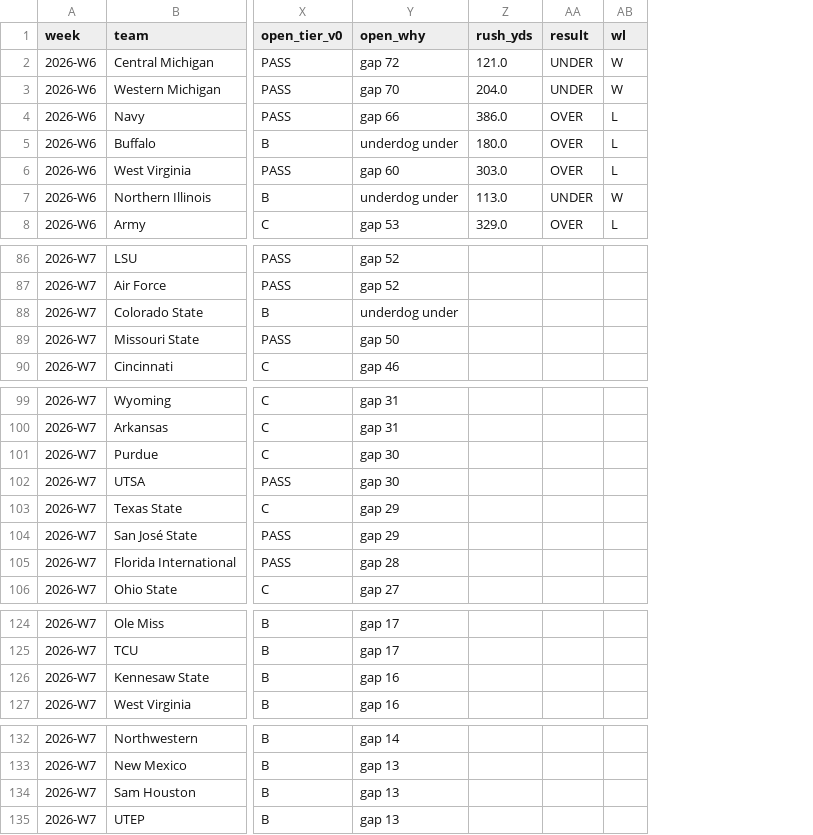
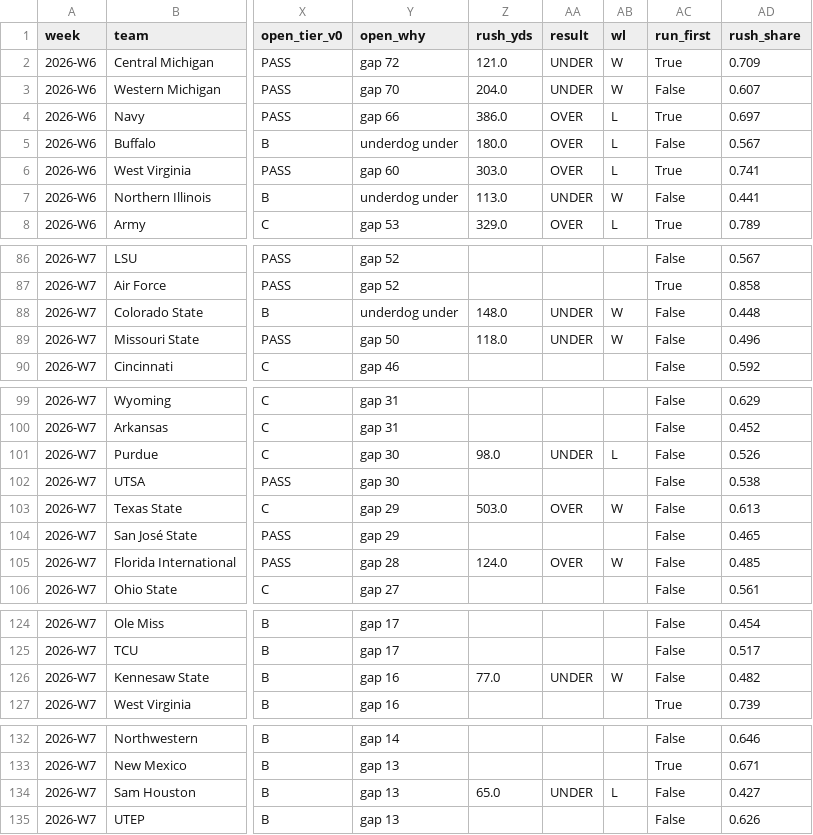
Before and after one commit to bradyt3321/cfb-yardage-dashboard, a CSV file: data/tracking/paper_log.csv, drawn as a sheet; only a part is shown, gaps mark what is left out; the diff covers the shown part only; the diff names each change by its address in the sheet, - before the commit and + after, or states it on an @@ line.

```diff
--- a/data/tracking/paper_log.csv
+++ b/data/tracking/paper_log.csv
+column AC (run_first), rows 2-8: True | False | True | False | True | False | True; rows 86-90: False | True | False | False | False; rows 99-106: all False; rows 124-127: False | False | False | True; rows 132-135: False | True | False | False
+column AD (rush_share), rows 2-8: 0.709 | 0.607 | 0.697 | 0.567 | 0.741 | 0.441 | 0.789; rows 86-90: 0.567 | 0.858 | 0.448 | 0.496 | 0.592; rows 99-106: 0.629 | 0.452 | 0.526 | 0.538 | 0.613 | 0.465 | 0.485 | 0.561; rows 124-127: 0.454 | 0.517 | 0.482 | 0.739; rows 132-135: 0.646 | 0.671 | 0.427 | 0.626
-Z88 (rush_yds): (empty)
+Z88 (rush_yds): 148.0
-AA88:AA89 (result): (empty)
+AA88:AA89 (result): UNDER
-AB88:AB89 (wl): (empty)
+AB88:AB89 (wl): W
-Z89 (rush_yds): (empty)
+Z89 (rush_yds): 118.0
-Z101 (rush_yds): (empty)
+Z101 (rush_yds): 98.0
-AA101 (result): (empty)
+AA101 (result): UNDER
-AB101 (wl): (empty)
+AB101 (wl): L
-Z103 (rush_yds): (empty)
+Z103 (rush_yds): 503.0
-AA103 (result): (empty)
+AA103 (result): OVER
-AB103 (wl): (empty)
+AB103 (wl): W
-Z105 (rush_yds): (empty)
+Z105 (rush_yds): 124.0
-AA105 (result): (empty)
+AA105 (result): OVER
-AB105 (wl): (empty)
+AB105 (wl): W
-Z126 (rush_yds): (empty)
+Z126 (rush_yds): 77.0
-AA126 (result): (empty)
+AA126 (result): UNDER
-AB126 (wl): (empty)
+AB126 (wl): W
-Z134 (rush_yds): (empty)
+Z134 (rush_yds): 65.0
-AA134 (result): (empty)
+AA134 (result): UNDER
-AB134 (wl): (empty)
+AB134 (wl): L
```
Also changed, not shown: 3 edited cells elsewhere in this file, data/tracking/rush_results.csv, 3 other files.
